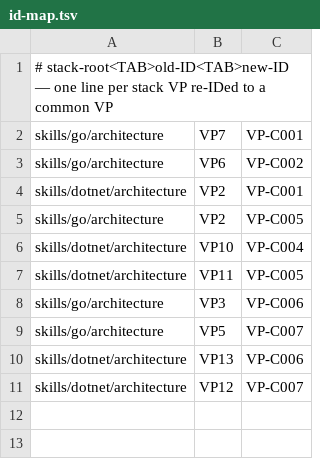
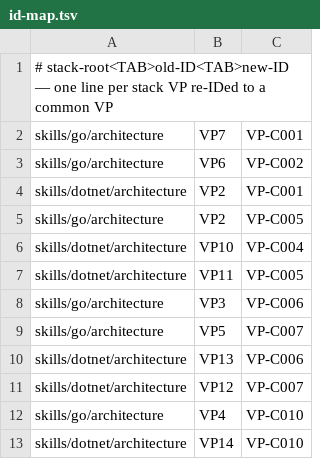
Before and after one commit to InsonusK/ai-skills, a TSV file: skills/common-workflow/architecture/design/plateau-map/variability-map-create.skill/templates/web-service-common-variability-map/agent/id-map.tsv, drawn as a sheet; the diff names each change by its address in the sheet, - before the commit and + after, or states it on an @@ line.

```diff
--- a/skills/common-workflow/architecture/design/plateau-map/variability-map-create.skill/templates/web-service-common-variability-map/agent/id-map.tsv
+++ b/skills/common-workflow/architecture/design/plateau-map/variability-map-create.skill/templates/web-service-common-variability-map/agent/id-map.tsv
+row 12: skills/go/architecture | VP4 | VP-C010
+row 13: skills/dotnet/architecture | VP14 | VP-C010
```
Also changed, not shown: 21 other files.
